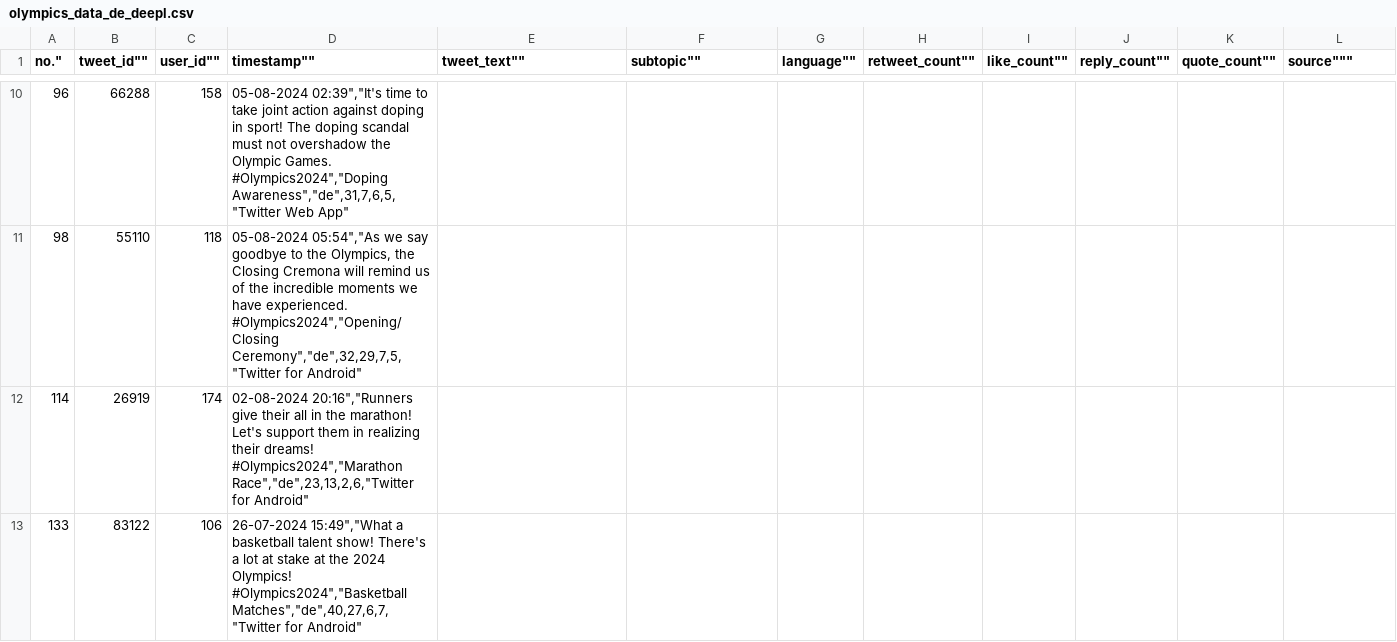
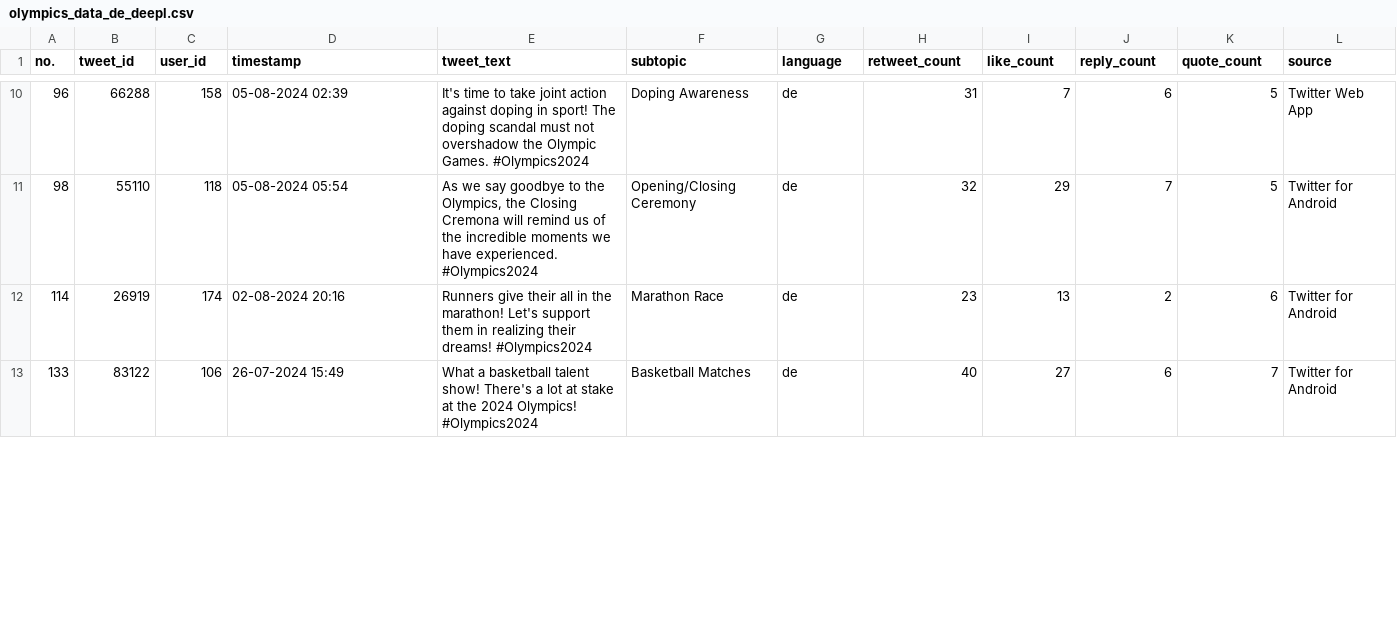
Before and after one commit to YannikPeters/DQ_Tool_TextPreprocessing, a CSV file: data/olympics_data_de_deepl.csv, drawn as a sheet; only a part is shown, gaps mark what is left out; the diff covers the shown part only.

Commit message:
Update olympics_data_de_deepl.csv

```diff
--- a/data/olympics_data_de_deepl.csv
+++ b/data/olympics_data_de_deepl.csv
@@ -1 +1 @@
-""no.",""tweet_id"",""user_id"",""timestamp"",""tweet_text"",""subtopic"",""language"",""retweet_count"",""like_count"",""reply_count"",""quote_count"",""source"""
+"no.","tweet_id","user_id","timestamp","tweet_text","subtopic","language","retweet_count","like_count","reply_count","quote_count","source"
@@ -10,4 +10,4 @@
-96,66288,158,"05-08-2024 02:39"",""It's time to take joint action against doping in sport! The doping scandal must not overshadow the Olympic Games. #Olympics2024"",""Doping Awareness"",""de"",31,7,6,5,""Twitter Web App"""
-98,55110,118,"05-08-2024 05:54"",""As we say goodbye to the Olympics, the Closing Cremona will remind us of the incredible moments we have experienced. #Olympics2024"",""Opening/Closing Ceremony"",""de"",32,29,7,5,""Twitter for Android"""
-114,26919,174,"02-08-2024 20:16"",""Runners give their all in the marathon! Let's support them in realizing their dreams! #Olympics2024"",""Marathon Race"",""de"",23,13,2,6,""Twitter for Android"""
-133,83122,106,"26-07-2024 15:49"",""What a basketball talent show! There's a lot at stake at the 2024 Olympics! #Olympics2024"",""Basketball Matches"",""de"",40,27,6,7,""Twitter for Android"""
+96,66288,158,"05-08-2024 02:39","It's time to take joint action against doping in sport! The doping scandal must not overshadow the Olympic Games. #Olympics2024","Doping Awareness","de",31,7,6,5,"Twitter Web App"
+98,55110,118,"05-08-2024 05:54","As we say goodbye to the Olympics, the Closing Cremona will remind us of the incredible moments we have experienced. #Olympics2024","Opening/Closing Ceremony","de",32,29,7,5,"Twitter for Android"
+114,26919,174,"02-08-2024 20:16","Runners give their all in the marathon! Let's support them in realizing their dreams! #Olympics2024","Marathon Race","de",23,13,2,6,"Twitter for Android"
+133,83122,106,"26-07-2024 15:49","What a basketball talent show! There's a lot at stake at the 2024 Olympics! #Olympics2024","Basketball Matches","de",40,27,6,7,"Twitter for Android"
```
Also changed, not shown: 81 edited cells elsewhere in this file.
